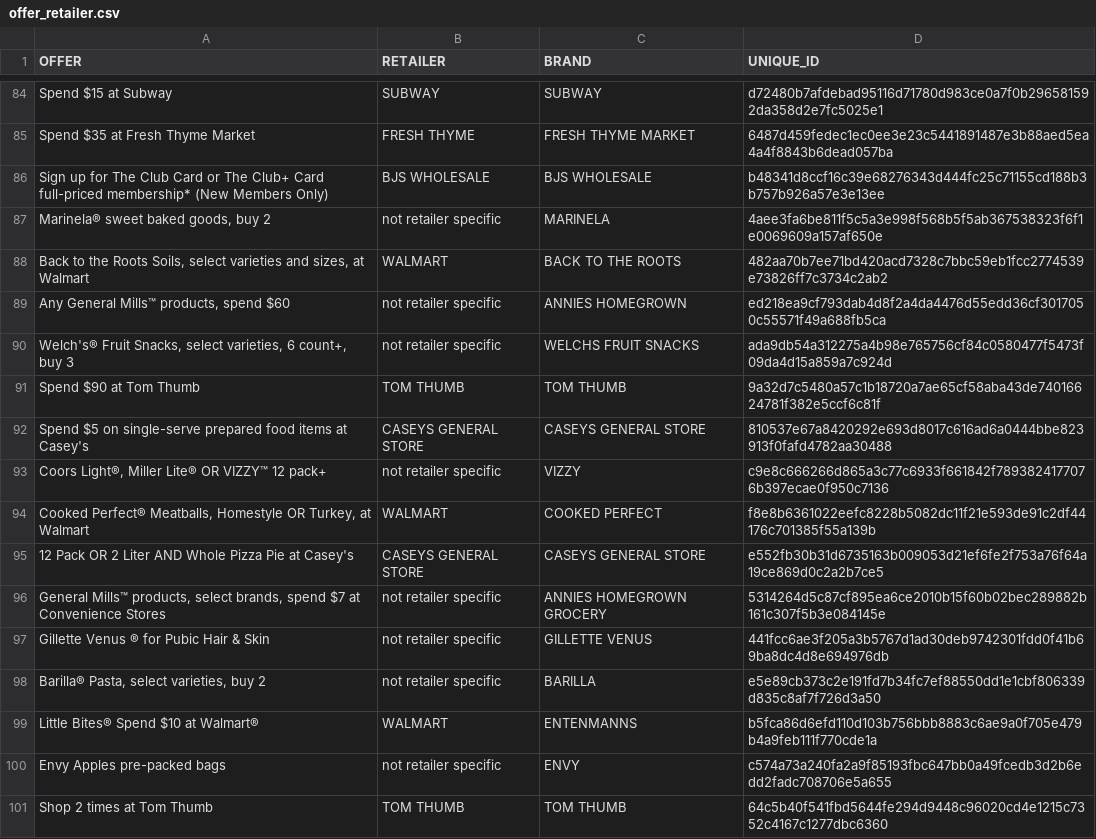
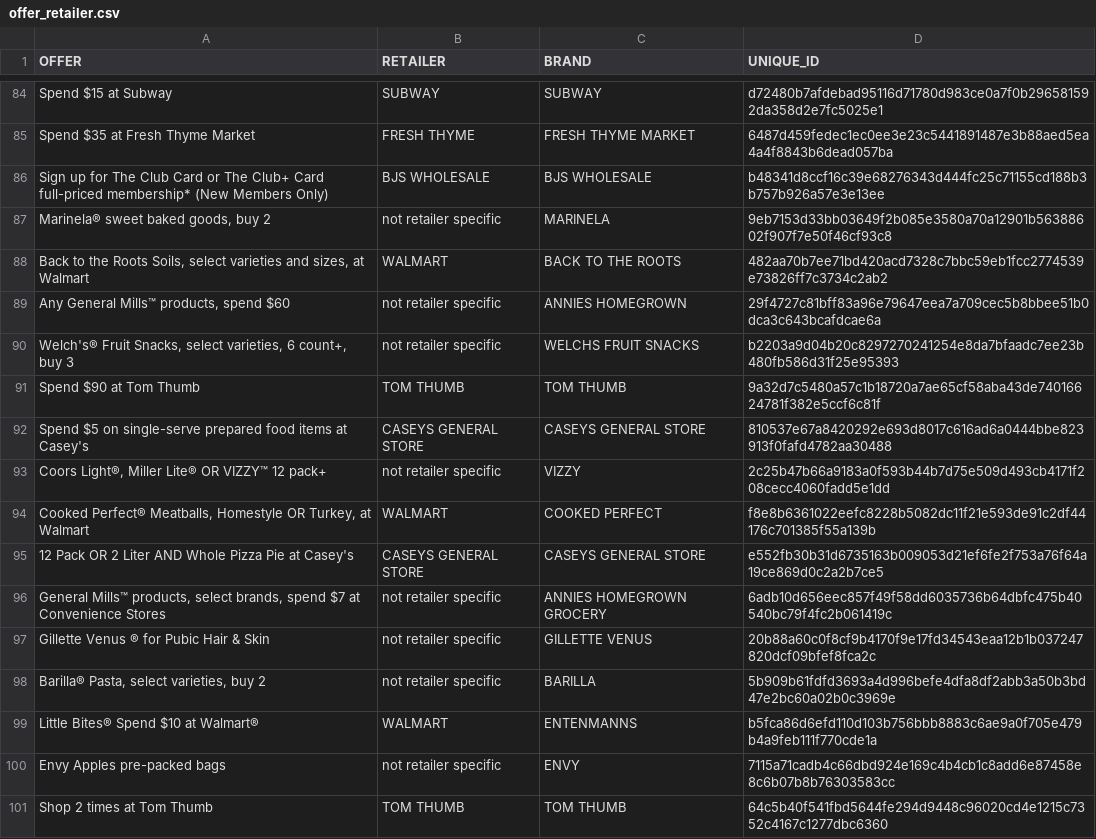
Before and after one commit to cdy3870/DisneyAssessment, a CSV file: data/offer_retailer.csv, drawn as a sheet; only a part is shown, gaps mark what is left out; the diff covers the shown part only.

```diff
--- a/data/offer_retailer.csv
+++ b/data/offer_retailer.csv
@@ -87,16 +87,16 @@ Spend $35 at Fresh Thyme Market,FRESH THYME,FRESH THYME MARKET,6487d459fedec1ec0
 Sign up for The Club Card or The Club+ Card full-priced membership* (New Members Only),BJS WHOLESALE,BJS WHOLESALE,b48341d8ccf16c39e68276343d444fc25c71155cd188b3b757b926a57e3e13ee
-"Marinela® sweet baked goods, buy 2",not retailer specific,MARINELA,4aee3fa6be811f5c5a3e998f568b5f5ab367538323f6f1e0069609a157af650e
+"Marinela® sweet baked goods, buy 2",not retailer specific,MARINELA,9eb7153d33bb03649f2b085e3580a70a12901b56388602f907f7e50f46cf93c8
 "Back to the Roots Soils, select varieties and sizes, at Walmart",WALMART,BACK TO THE ROOTS,482aa70b7ee71bd420acd7328c7bbc59eb1fcc2774539e73826ff7c3734c2ab2
-"Any General Mills™ products, spend $60",not retailer specific,ANNIES HOMEGROWN,ed218ea9cf793dab4d8f2a4da4476d55edd36cf3017050c55571f49a688fb5ca
-"Welch's® Fruit Snacks, select varieties, 6 count+, buy 3",not retailer specific,WELCHS FRUIT SNACKS,ada9db54a312275a4b98e765756cf84c0580477f5473f09da4d15a859a7c924d
+"Any General Mills™ products, spend $60",not retailer specific,ANNIES HOMEGROWN,29f4727c81bff83a96e79647eea7a709cec5b8bbee51b0dca3c643bcafdcae6a
+"Welch's® Fruit Snacks, select varieties, 6 count+, buy 3",not retailer specific,WELCHS FRUIT SNACKS,b2203a9d04b20c8297270241254e8da7bfaadc7ee23b480fb586d31f25e95393
 Spend $90 at Tom Thumb,TOM THUMB,TOM THUMB,9a32d7c5480a57c1b18720a7ae65cf58aba43de74016624781f382e5ccf6c81f
 Spend $5 on single-serve prepared food items at Casey's,CASEYS GENERAL STORE,CASEYS GENERAL STORE,810537e67a8420292e693d8017c616ad6a0444bbe823913f0fafd4782aa30488
-"Coors Light®, Miller Lite® OR VIZZY™ 12 pack+",not retailer specific,VIZZY,c9e8c666266d865a3c77c6933f661842f7893824177076b397ecae0f950c7136
+"Coors Light®, Miller Lite® OR VIZZY™ 12 pack+",not retailer specific,VIZZY,2c25b47b66a9183a0f593b44b7d75e509d493cb4171f208cecc4060fadd5e1dd
 "Cooked Perfect® Meatballs, Homestyle OR Turkey, at Walmart",WALMART,COOKED PERFECT,f8e8b6361022eefc8228b5082dc11f21e593de91c2df44176c701385f55a139b
 12 Pack OR 2 Liter AND Whole Pizza Pie at Casey's,CASEYS GENERAL STORE,CASEYS GENERAL STORE,e552fb30b31d6735163b009053d21ef6fe2f753a76f64a19ce869d0c2a2b7ce5
-"General Mills™ products, select brands, spend $7 at Convenience Stores",not retailer specific,ANNIES HOMEGROWN GROCERY,5314264d5c87cf895ea6ce2010b15f60b02bec289882b161c307f5b3e084145e
-Gillette Venus ® for Pubic Hair & Skin,not retailer specific,GILLETTE VENUS,441fcc6ae3f205a3b5767d1ad30deb9742301fdd0f41b69ba8dc4d8e694976db
-"Barilla® Pasta, select varieties, buy 2",not retailer specific,BARILLA,e5e89cb373c2e191fd7b34fc7ef88550dd1e1cbf806339d835c8af7f726d3a50
+"General Mills™ products, select brands, spend $7 at Convenience Stores",not retailer specific,ANNIES HOMEGROWN GROCERY,6adb10d656eec857f49f58dd6035736b64dbfc475b40540bc79f4fc2b061419c
+Gillette Venus ® for Pubic Hair & Skin,not retailer specific,GILLETTE VENUS,20b88a60c0f8cf9b4170f9e17fd34543eaa12b1b037247820dcf09bfef8fca2c
+"Barilla® Pasta, select varieties, buy 2",not retailer specific,BARILLA,5b909b61fdfd3693a4d996befe4dfa8df2abb3a50b3bd47e2bc60a02b0c3969e
 Little Bites® Spend $10 at Walmart®,WALMART,ENTENMANNS,b5fca86d6efd110d103b756bbb8883c6ae9a0f705e479b4a9feb111f770cde1a
-Envy Apples pre-packed bags,not retailer specific,ENVY,c574a73a240fa2a9f85193fbc647bb0a49fcedb3d2b6edd2fadc708706e5a655
+Envy Apples pre-packed bags,not retailer specific,ENVY,7115a71cadb4c66dbd924e169c4b4cb1c8add6e87458e8c6b07b8b76303583cc
 Shop 2 times at Tom Thumb,TOM THUMB,TOM THUMB,64c5b40f541fbd5644fe294d9448c96020cd4e1215c7352c4167c1277dbc6360
```
Also changed, not shown: 138 edited cells elsewhere in this file, data/processed_offers.csv, 7 other files.
